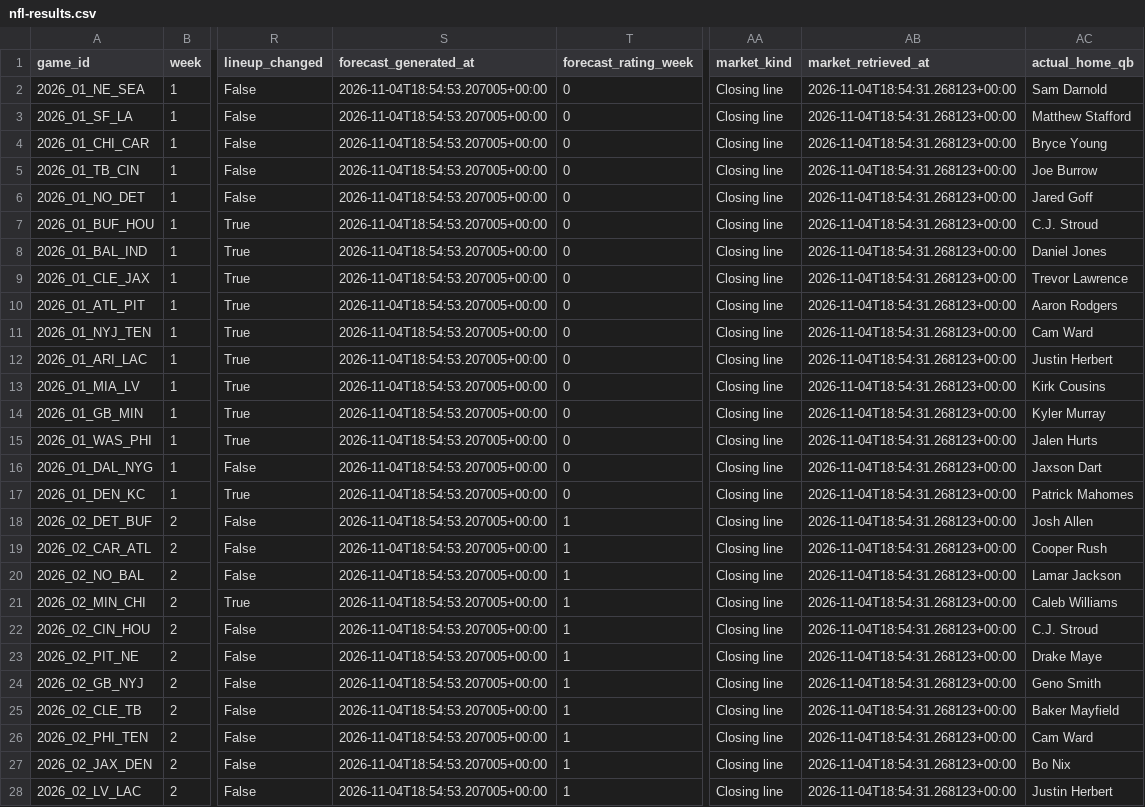
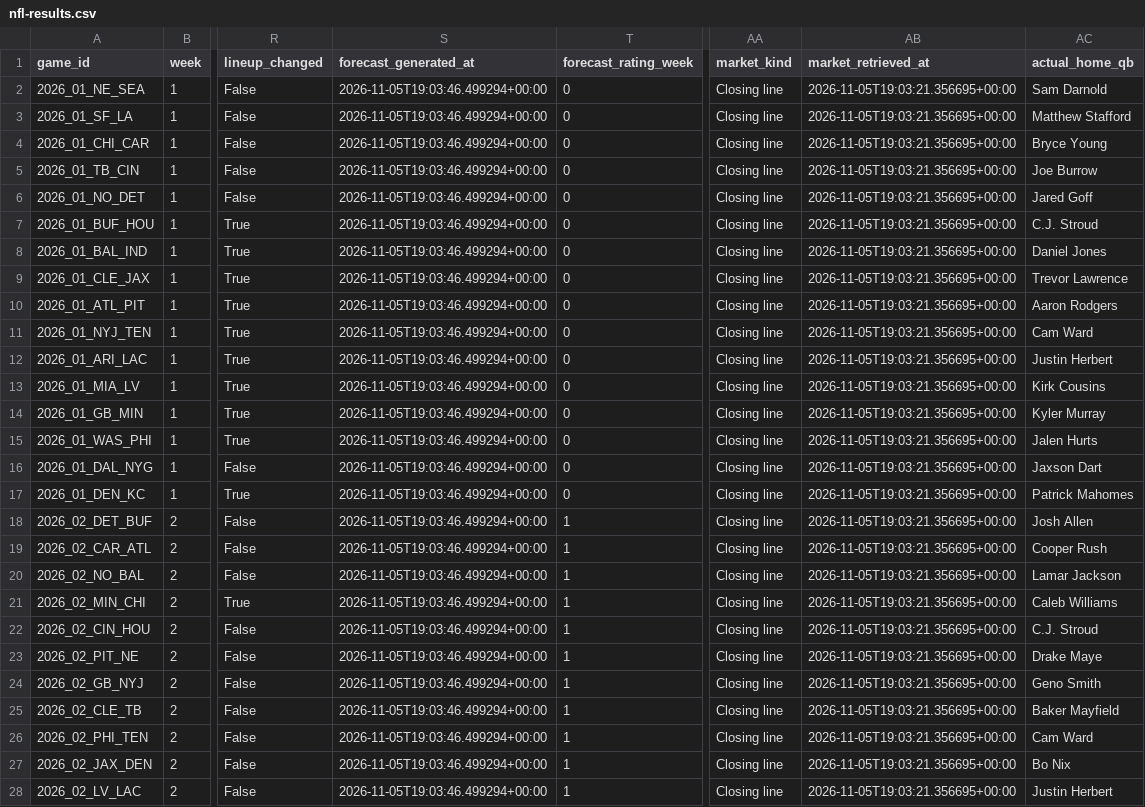
Before and after one commit to jrmorgan18/World_Cup_Website, a CSV file: assets/data/nfl-results.csv, drawn as a sheet; only a part is shown, gaps mark what is left out; the diff covers the shown part only; the diff names each change by its address in the sheet, - before the commit and + after, or states it on an @@ line.

```diff
--- a/assets/data/nfl-results.csv
+++ b/assets/data/nfl-results.csv
-S2:S28 (forecast_generated_at): 2026-11-04T18:54:53.207005+00:00
+S2:S28 (forecast_generated_at): 2026-11-05T19:03:46.499294+00:00
-AB2:AB28 (market_retrieved_at): 2026-11-04T18:54:31.268123+00:00
+AB2:AB28 (market_retrieved_at): 2026-11-05T19:03:21.356695+00:00
```
Also changed, not shown: 143 edited cells elsewhere in this file, assets/data/nfl-rankings.csv, 5 other files.
